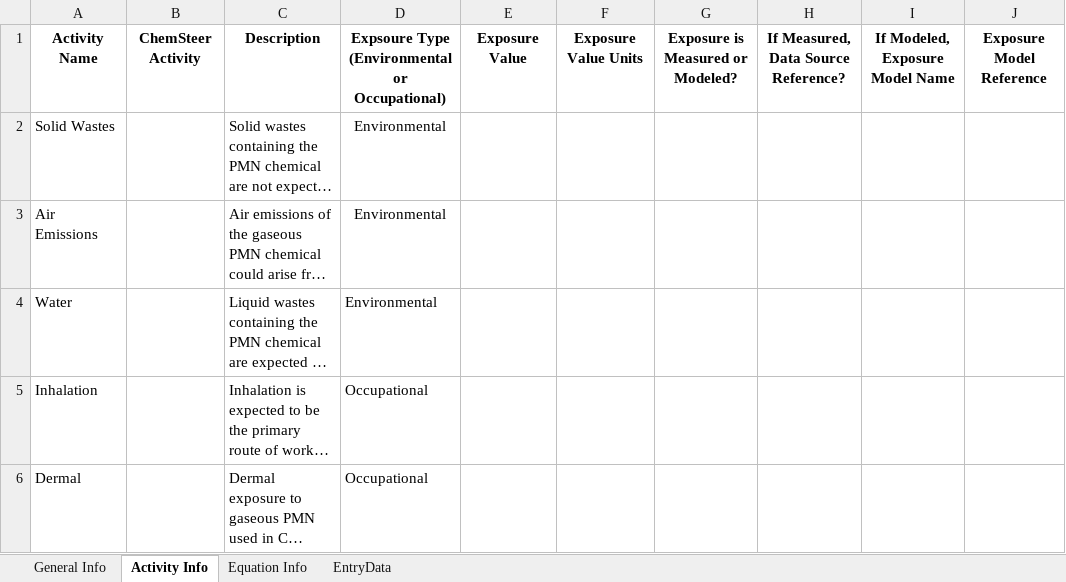
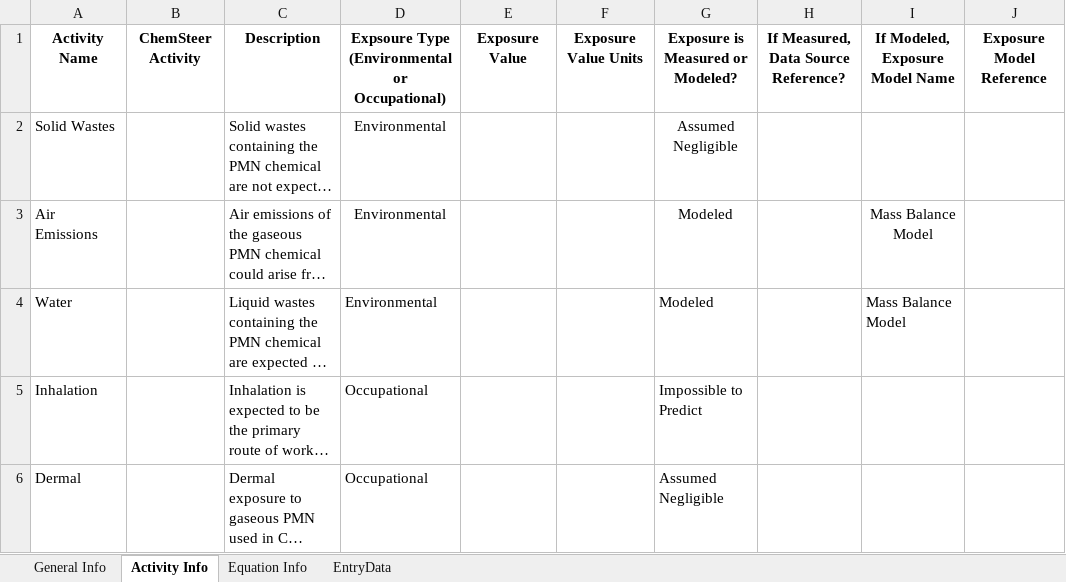
Before and after one commit to wbarret1/GenericScenarioEvaluation, an Excel workbook: GenericScenarioEvaluation/Reviewed Scenarios/BB/Film Deposition in Integrated Circuit Fabrication Draft.xlsx, sheet Activity Info, drawn as a sheet; long unchanged cells end in …; values as stored, in another font and other column widths than the file's, no borders; the diff names each change by its address in the sheet, - before the commit and + after, or states it on an @@ line.

```diff
--- a/GenericScenarioEvaluation/Reviewed Scenarios/BB/Film Deposition in Integrated Circuit Fabrication Draft.xlsx (sheet Activity Info)
+++ b/GenericScenarioEvaluation/Reviewed Scenarios/BB/Film Deposition in Integrated Circuit Fabrication Draft.xlsx (sheet Activity Info)
-G2: (empty)
+G2: Assumed Negligible
-G3:G4: (empty)
+G3:G4: Modeled
-I3:I4: (empty)
+I3:I4: Mass Balance Model
-G5: (empty)
+G5: Impossible to Predict
-G6: (empty)
+G6: Assumed Negligible
```
Also changed, not shown: sheet EntryData, GenericScenarioEvaluation/Reviewed Scenarios/BB/Flexographic Printing Draft.xlsx, GenericScenarioEvaluation/Reviewed Scenarios/BB/Formulation of Photoresists Draft.xlsx, 15 other files.
